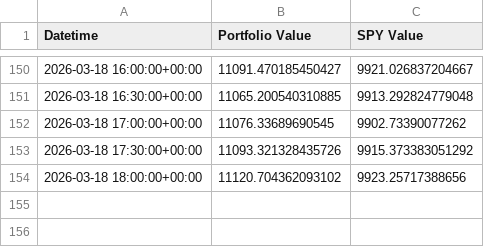
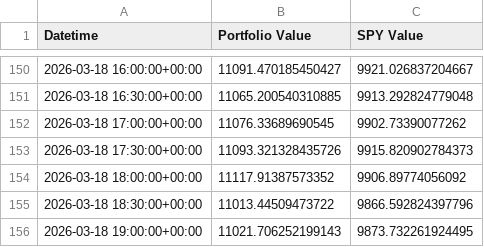
Before and after one commit to g-prakash/sp500_screener, a CSV file: hourly_index_picks_2026-03-03.csv, drawn as a sheet; only a part is shown, gaps mark what is left out.

```diff
--- a/hourly_index_picks_2026-03-03.csv
+++ b/hourly_index_picks_2026-03-03.csv
@@ -152,3 +152,5 @@ Datetime,Portfolio Value,SPY Value
 2026-03-18 17:00:00+00:00,11076.33689690545,9902.73390077262
-2026-03-18 17:30:00+00:00,11093.321328435726,9915.373383051292
-2026-03-18 18:00:00+00:00,11120.704362093102,9923.25717388656
+2026-03-18 17:30:00+00:00,11093.321328435726,9915.820902784373
+2026-03-18 18:00:00+00:00,11117.91387573352,9906.89774056092
+2026-03-18 18:30:00+00:00,11013.44509473722,9866.592824397796
+2026-03-18 19:00:00+00:00,11021.706252199143,9873.732261924495
```
Also changed, not shown: 2 other files.
